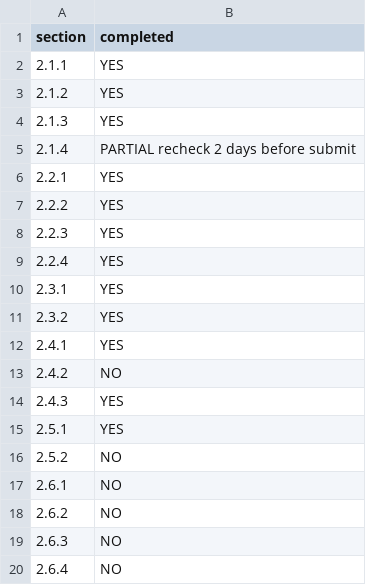
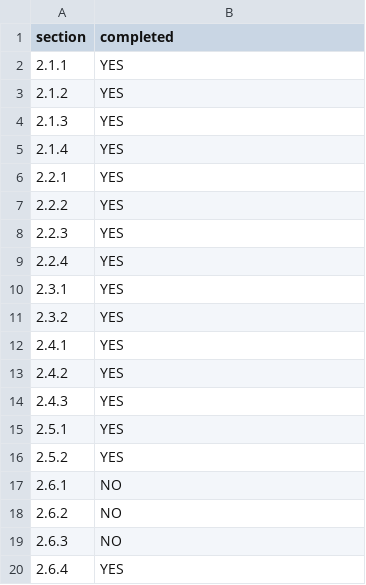
Before and after one commit to fpcxm911/airbrb, a CSV file: progress.csv, drawn as a sheet.

```diff
--- a/progress.csv
+++ b/progress.csv
@@ -4,3 +4,3 @@ section,completed
 2.1.3,YES
-2.1.4,PARTIAL recheck 2 days before submit
+2.1.4,YES
 2.2.1,YES
@@ -12,6 +12,6 @@ section,completed
 2.4.1,YES
-2.4.2,NO
+2.4.2,YES
 2.4.3,YES
 2.5.1,YES
-2.5.2,NO
+2.5.2,YES
 2.6.1,NO
@@ -19,2 +19,2 @@ section,completed
 2.6.3,NO
-2.6.4,NO
+2.6.4,YES
```
Also changed, not shown: 4 other files.
